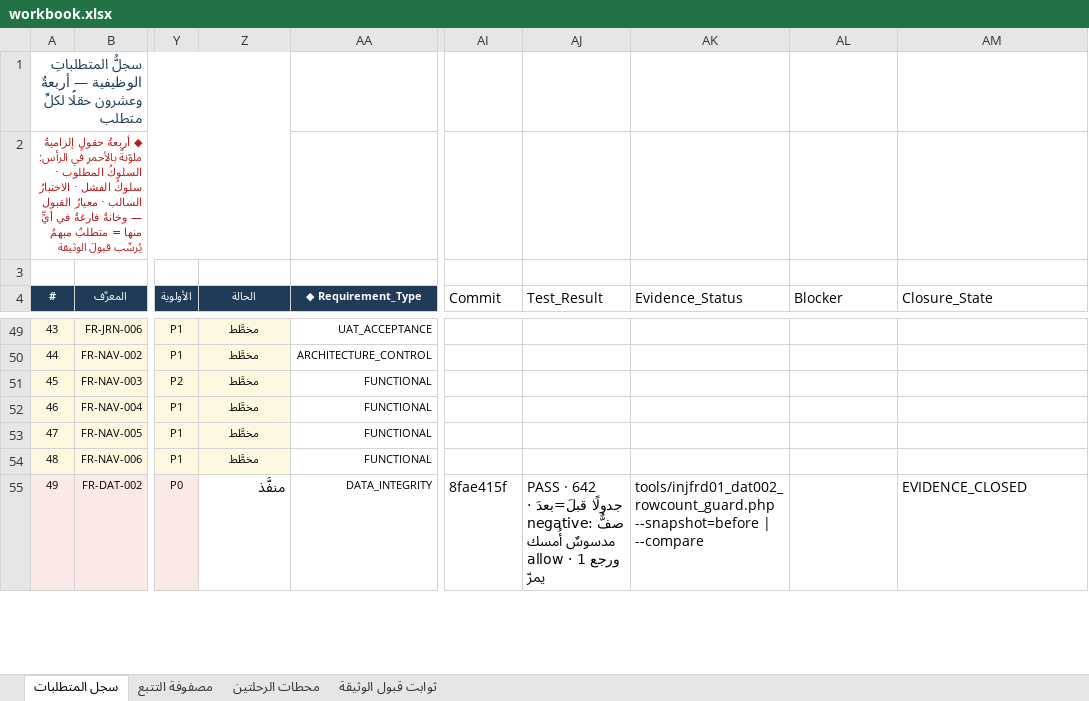
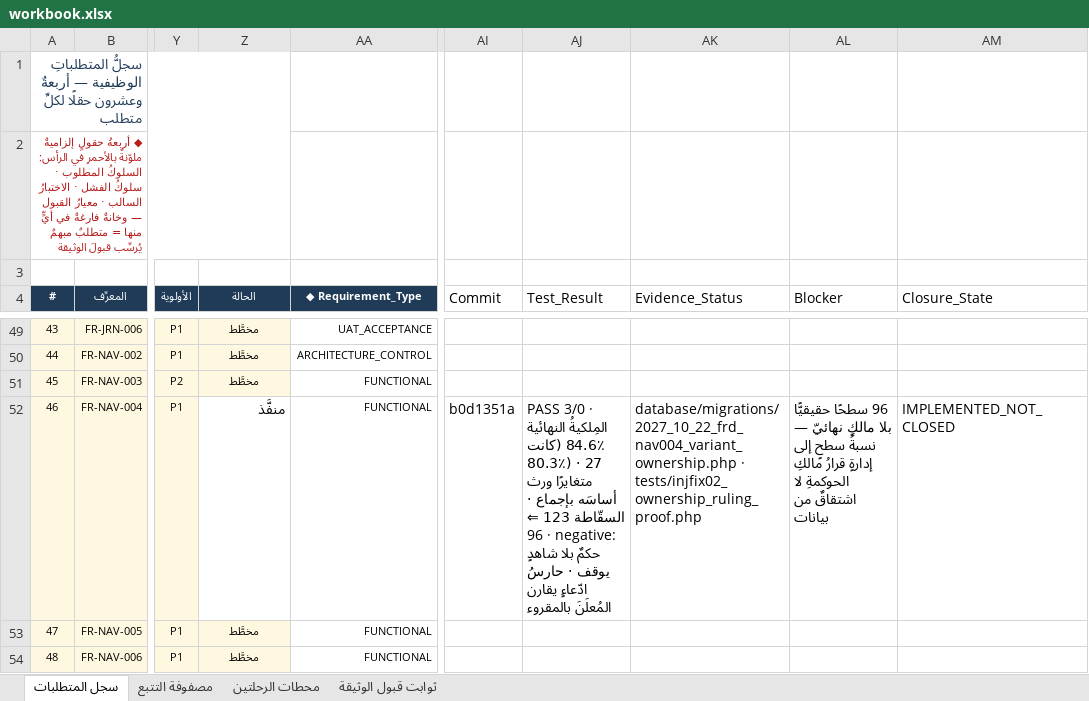
Before and after one commit to mohamed-sd/ems, an Excel workbook: docs/sources/INJ-FRD-REM-01/workbook.xlsx, sheet سجل المتطلبات, drawn as a sheet; only a part is shown, gaps mark what is left out; the shorter side is filled out with more unchanged rows; values as stored, in another font and other column widths than the file's, no borders; the diff names each change by its address in the sheet, - before the commit and + after, or states it on an @@ line.

```diff
--- a/docs/sources/INJ-FRD-REM-01/workbook.xlsx (sheet سجل المتطلبات)
+++ b/docs/sources/INJ-FRD-REM-01/workbook.xlsx (sheet سجل المتطلبات)
-Z52 (الحالة): مخطَّط
+Z52 (الحالة): منفَّذ
@@ Z52 fill: #FFF8E1 → none, text size: larger, alignment: center → right @@
-AI52 (Commit): (empty)
+AI52 (Commit): b0d1351a
-AJ52 (Test_Result): (empty)
+AJ52 (Test_Result): PASS 3/0 · المِلكيةُ النهائية 84.6٪ (كانت 80.3٪) · 27 متغايرًا ورث أساسَه بإجماع · السقّاطة 123 ⇐ 96 · negative: حكمٌ بلا شاهدٍ يوقف · حارسُ ادّعاءٍ يقارن المُعلَنَ بالمقروء
-AK52 (Evidence_Status): (empty)
+AK52 (Evidence_Status): database/migrations/2027_10_22_frd_nav004_variant_ownership.php · tests/injfix02_ownership_ruling_proof.php
-AL52 (Blocker): (empty)
+AL52 (Blocker): 96 سطحًا حقيقيًّا بلا مالكٍ نهائيّ — نسبةُ سطحٍ إلى إدارةٍ قرارُ مالكِ الحوكمةِ لا اشتقاقٌ من بيانات
-AM52 (Closure_State): (empty)
+AM52 (Closure_State): IMPLEMENTED_NOT_CLOSED
```
Also changed, not shown: 2 other files.
